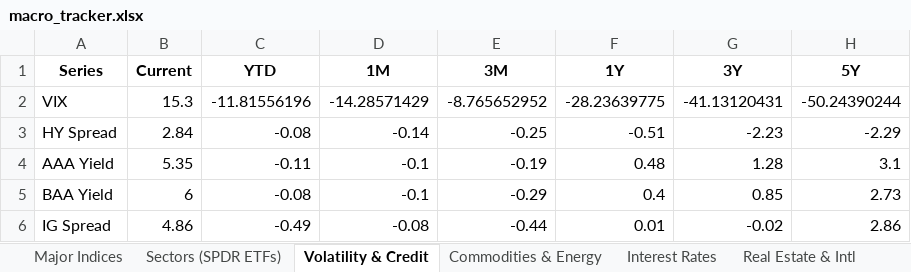
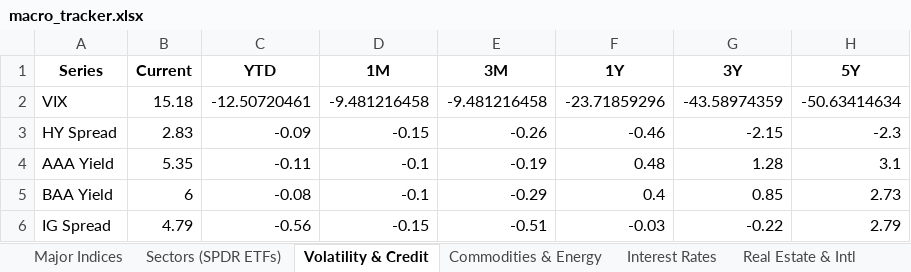
Before and after one commit to HughHancock/GMM, an Excel workbook: macro_tracker.xlsx, sheet Volatility & Credit, drawn as a sheet; values as stored, in another font and other column widths than the file's, no borders; the diff names each change by its address in the sheet, - before the commit and + after, or states it on an @@ line.

```diff
--- a/macro_tracker.xlsx (sheet Volatility & Credit)
+++ b/macro_tracker.xlsx (sheet Volatility & Credit)
-B2 (Current): 15.3
+B2 (Current): 15.18
-C2 (YTD): -11.81556196
+C2 (YTD): -12.50720461
-D2 (1M): -14.28571429
+D2 (1M): -9.481216458
-E2 (3M): -8.765652952
+E2 (3M): -9.481216458
-F2 (1Y): -28.23639775
+F2 (1Y): -23.71859296
-G2 (3Y): -41.13120431
+G2 (3Y): -43.58974359
-H2 (5Y): -50.24390244
+H2 (5Y): -50.63414634
-B3 (Current): 2.84
+B3 (Current): 2.83
-C3 (YTD): -0.08
+C3 (YTD): -0.09
-D3 (1M): -0.14
+D3 (1M): -0.15
-E3 (3M): -0.25
+E3 (3M): -0.26
-F3 (1Y): -0.51
+F3 (1Y): -0.46
-G3 (3Y): -2.23
+G3 (3Y): -2.15
-H3 (5Y): -2.29
+H3 (5Y): -2.3
-B6 (Current): 4.86
+B6 (Current): 4.79
-C6 (YTD): -0.49
+C6 (YTD): -0.56
-D6 (1M): -0.08
+D6 (1M): -0.15
-E6 (3M): -0.44
+E6 (3M): -0.51
-F6 (1Y): 0.01
+F6 (1Y): -0.03
-G6 (3Y): -0.02
+G6 (3Y): -0.22
-H6 (5Y): 2.86
+H6 (5Y): 2.79
```
Also changed, not shown: sheet Sectors (SPDR ETFs), sheet Major Indices, sheet Real Estate & Intl, sheet Commodities & Energy, sheet STQ_XLC, sheet STQ_XLF, 22 more sheets, 3 other files.
